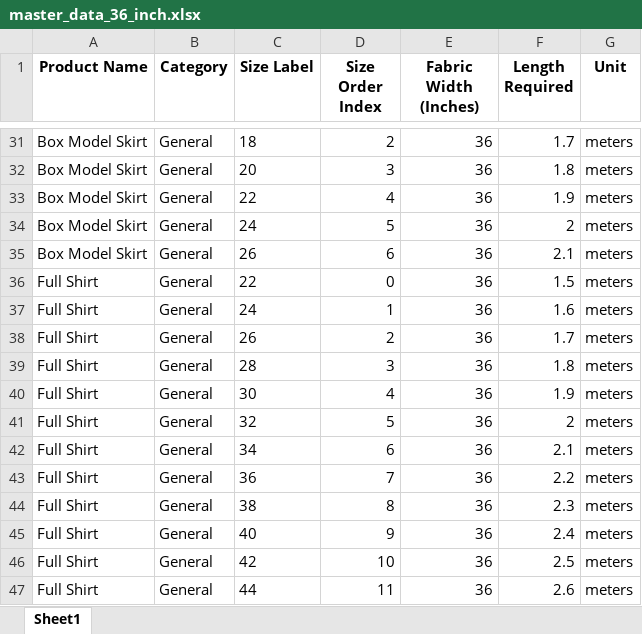
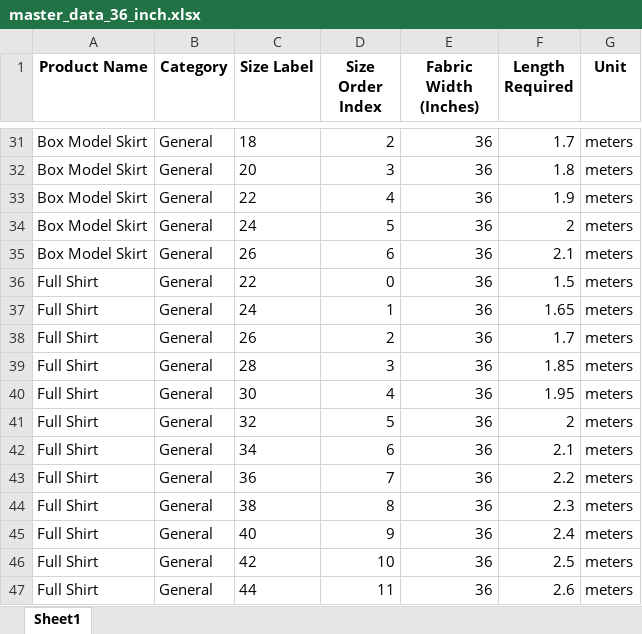
Before and after one commit to IamMohitM/TailorTally, an Excel workbook: master_data_36_inch.xlsx, sheet Sheet1, drawn as a sheet; only a part is shown, gaps mark what is left out; values as stored, in another font and other column widths than the file's, no borders; the diff names each change by its address in the sheet, - before the commit and + after, or states it on an @@ line.

Commit message:
feat: add master data refresh and order deletion to order details view

```diff
--- a/master_data_36_inch.xlsx (sheet Sheet1)
+++ b/master_data_36_inch.xlsx (sheet Sheet1)
-F37 (Length Required): 1.6
+F37 (Length Required): 1.65
-F39 (Length Required): 1.8
+F39 (Length Required): 1.85
-F40 (Length Required): 1.9
+F40 (Length Required): 1.95
```
Also changed, not shown: 4 other files.
